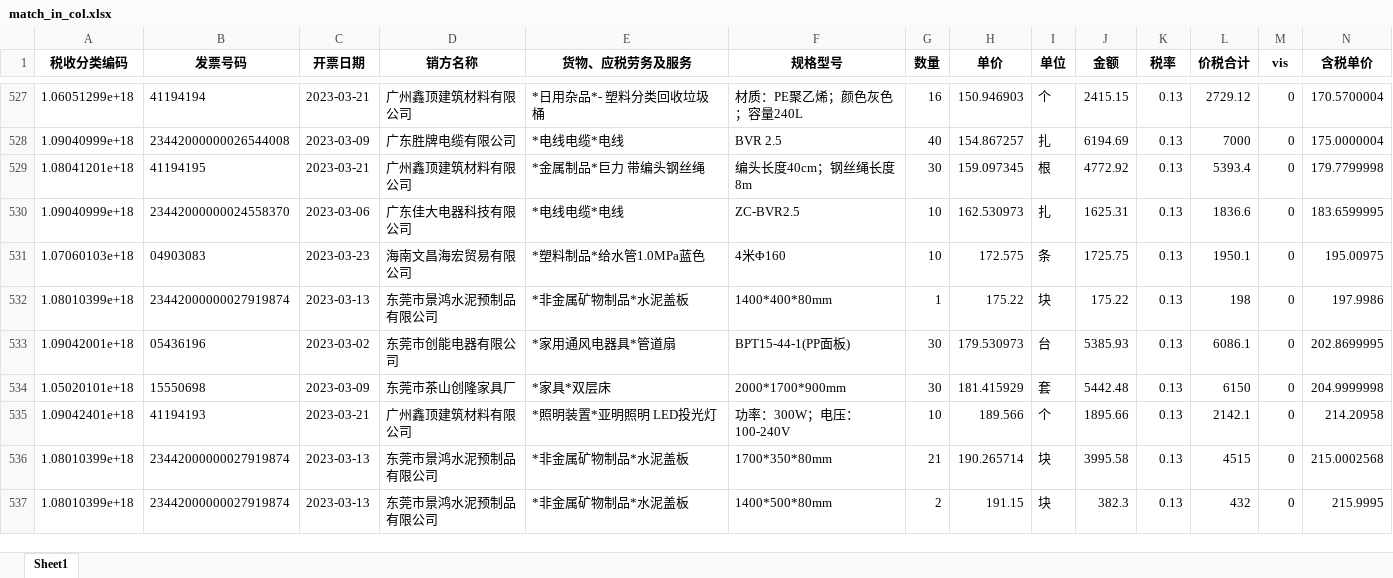
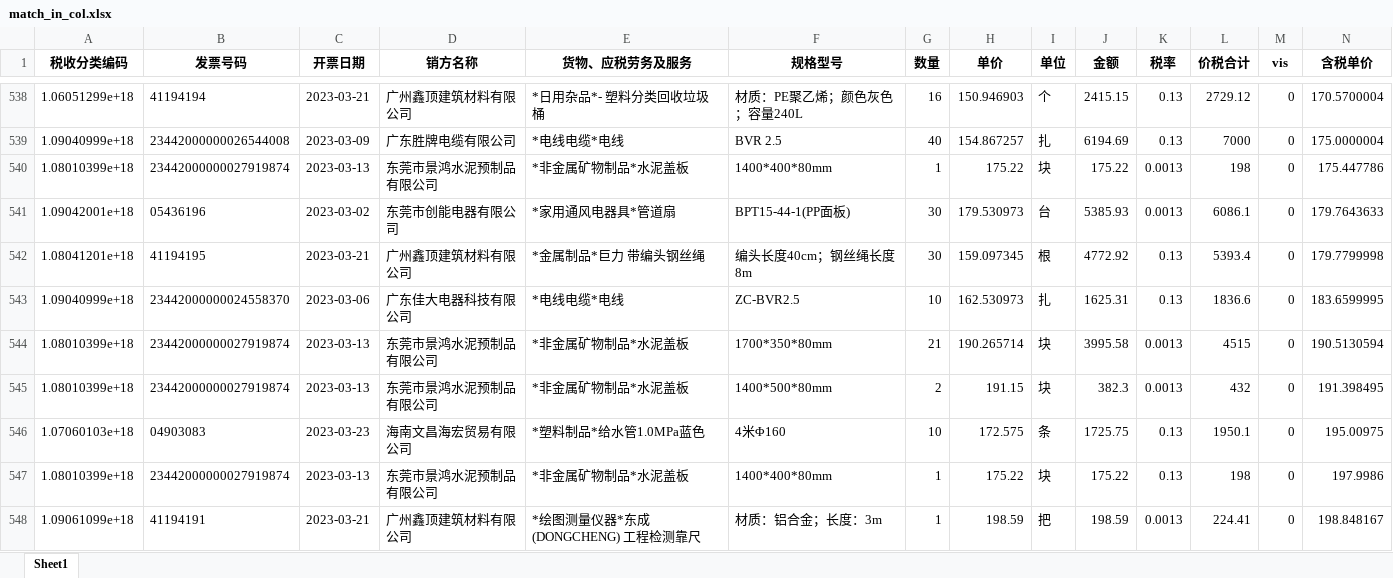
Before and after one commit to syqszu/Finantial-System, an Excel workbook: script/match_in_col.xlsx, sheet Sheet1, drawn as a sheet; only a part is shown, gaps mark what is left out; the shorter side is filled out with more unchanged rows; values as stored, in another font and other column widths than the file's, no borders; the diff covers the shown part only; the diff names each change by its address in the sheet, - before the commit and + after, or states it on an @@ line.

```diff
--- a/script/match_in_col.xlsx (sheet Sheet1)
+++ b/script/match_in_col.xlsx (sheet Sheet1)
+row 540: 1.08010399e+18 | 23442000000027919874 | 2023-03-13 | 东莞市景鸿水泥预制品有限公司 | *非金属矿物制品*水泥盖板 | 1400*400*80mm | 1 | 175.22 | 块 | 175.22 | 0.0013 | 198 | 0 | 175.447786
+row 541: 1.09042001e+18 | 05436196 | 2023-03-02 | 东莞市创能电器有限公司 | *家用通风电器具*管道扇 | BPT15-44-1(PP面板) | 30 | 179.530973 | 台 | 5385.93 | 0.0013 | 6086.1 | 0 | 179.7643633
+row 544: 1.08010399e+18 | 23442000000027919874 | 2023-03-13 | 东莞市景鸿水泥预制品有限公司 | *非金属矿物制品*水泥盖板 | 1700*350*80mm | 21 | 190.265714 | 块 | 3995.58 | 0.0013 | 4515 | 0 | 190.5130594
+row 545: 1.08010399e+18 | 23442000000027919874 | 2023-03-13 | 东莞市景鸿水泥预制品有限公司 | *非金属矿物制品*水泥盖板 | 1400*500*80mm | 2 | 191.15 | 块 | 382.3 | 0.0013 | 432 | 0 | 191.398495
+row 548: 1.09061099e+18 | 41194191 | 2023-03-21 | 广州鑫顶建筑材料有限公司 | *绘图测量仪器*东成(DONGCHENG) 工程检测靠尺 | 材质：铝合金；长度：3m | 1 | 198.59 | 把 | 198.59 | 0.0013 | 224.41 | 0 | 198.848167
```
Also changed, not shown: 20 added rows and 45 moved rows elsewhere in this sheet, script/lastmonth_in_col.xlsx, script/lastmonth_out_col.xlsx, 18 other files.
